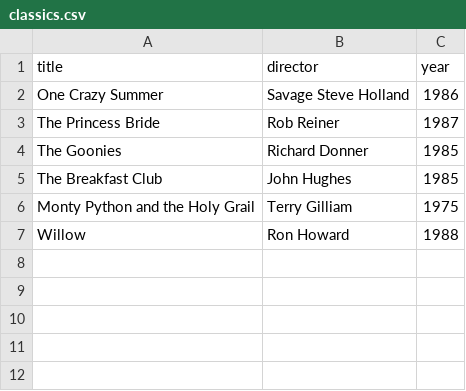
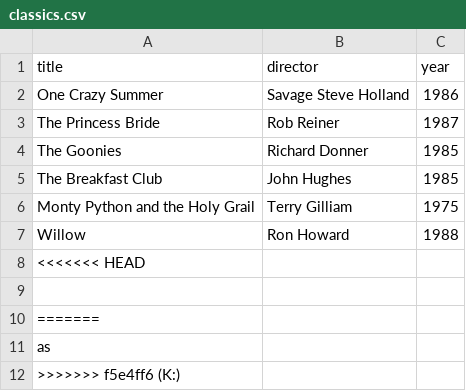
Before and after one commit to Disloyal-Broom/webflyx, a CSV file: classics.csv, drawn as a sheet.

Commit message:
K:

```diff
--- a/classics.csv
+++ b/classics.csv
@@ -7 +7,6 @@ Monty Python and the Holy Grail, Terry Gilliam, 1975
 Willow, Ron Howard, 1988
+<<<<<<< HEAD
+
+=======
+as
+>>>>>>> f5e4ff6 (K:)
```
